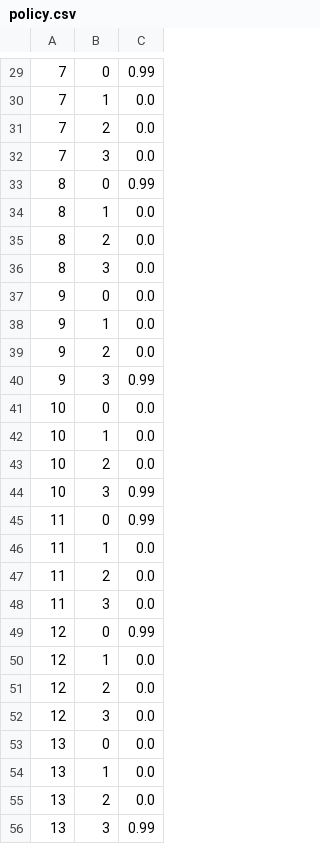
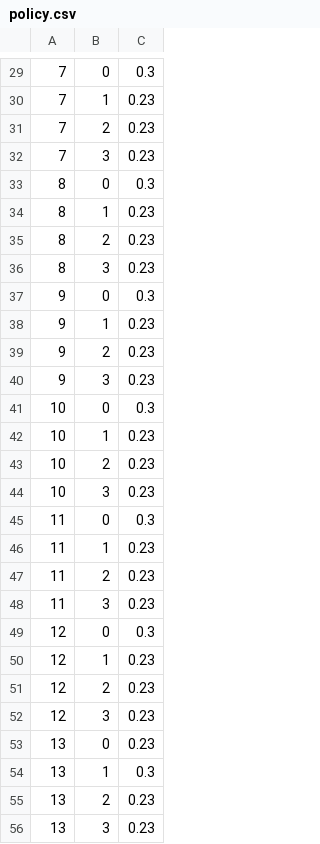
Before and after one commit to TheRealJP/Markov-Decision-Proces, a CSV file: files/policy.csv, drawn as a sheet; only a part is shown, gaps mark what is left out; the diff covers the shown part only.

```diff
--- a/files/policy.csv
+++ b/files/policy.csv
@@ -29,28 +29,28 @@
-7;0;0.99
-7;1;0.0
-7;2;0.0
-7;3;0.0
-8;0;0.99
-8;1;0.0
-8;2;0.0
-8;3;0.0
-9;0;0.0
-9;1;0.0
-9;2;0.0
-9;3;0.99
-10;0;0.0
-10;1;0.0
-10;2;0.0
-10;3;0.99
-11;0;0.99
-11;1;0.0
-11;2;0.0
-11;3;0.0
-12;0;0.99
-12;1;0.0
-12;2;0.0
-12;3;0.0
-13;0;0.0
-13;1;0.0
-13;2;0.0
-13;3;0.99
+7;0;0.3
+7;1;0.23
+7;2;0.23
+7;3;0.23
+8;0;0.3
+8;1;0.23
+8;2;0.23
+8;3;0.23
+9;0;0.3
+9;1;0.23
+9;2;0.23
+9;3;0.23
+10;0;0.3
+10;1;0.23
+10;2;0.23
+10;3;0.23
+11;0;0.3
+11;1;0.23
+11;2;0.23
+11;3;0.23
+12;0;0.3
+12;1;0.23
+12;2;0.23
+12;3;0.23
+13;0;0.23
+13;1;0.3
+13;2;0.23
+13;3;0.23
```
Also changed, not shown: 36 edited cells elsewhere in this file, 19 other files.
